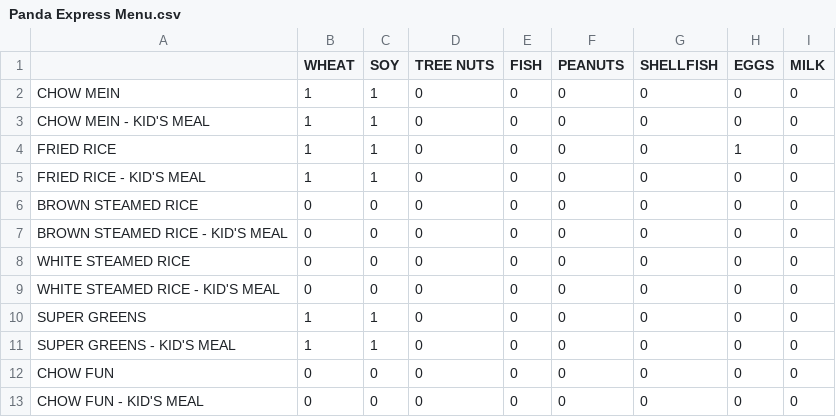
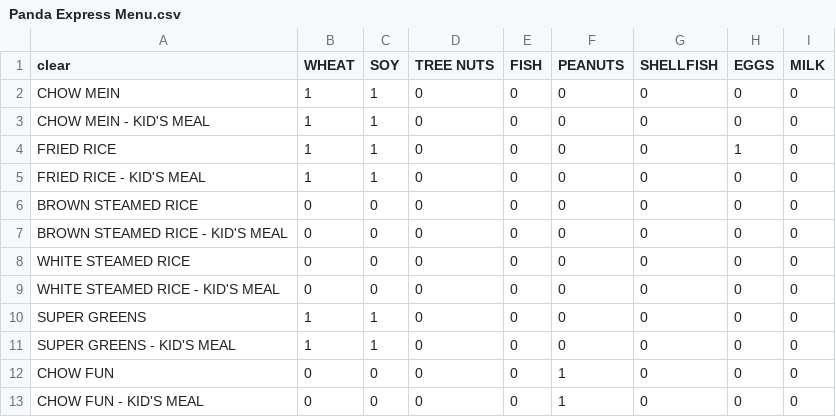
Before and after one commit to mjpichai/CPSC-4820-PR1, a CSV file: Panda Express Menu.csv, drawn as a sheet.

Commit message:
Add files via upload

```diff
--- a/Panda Express Menu.csv
+++ b/Panda Express Menu.csv
@@ -1,2 +1,2 @@
-,WHEAT,SOY,TREE NUTS,FISH,PEANUTS,SHELLFISH,EGGS,MILK
+clear,WHEAT,SOY,TREE NUTS,FISH,PEANUTS,SHELLFISH,EGGS,MILK
 CHOW MEIN,1,1,0,0,0,0,0,0
@@ -11,3 +11,3 @@ SUPER GREENS,1,1,0,0,0,0,0,0
 SUPER GREENS - KID'S MEAL,1,1,0,0,0,0,0,0
-CHOW FUN,0,0,0,0,0,0,0,0
-CHOW FUN - KID'S MEAL,0,0,0,0,0,0,0,0
+CHOW FUN,0,0,0,0,1,0,0,0
+CHOW FUN - KID'S MEAL,0,0,0,0,1,0,0,0
```
